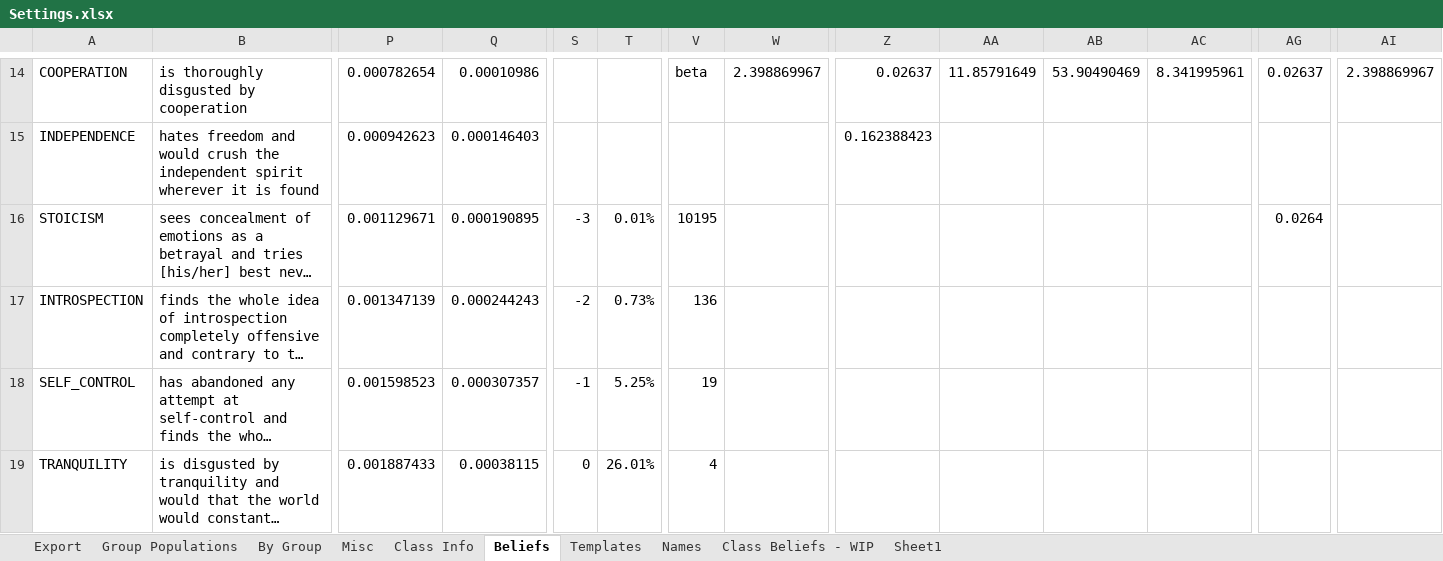
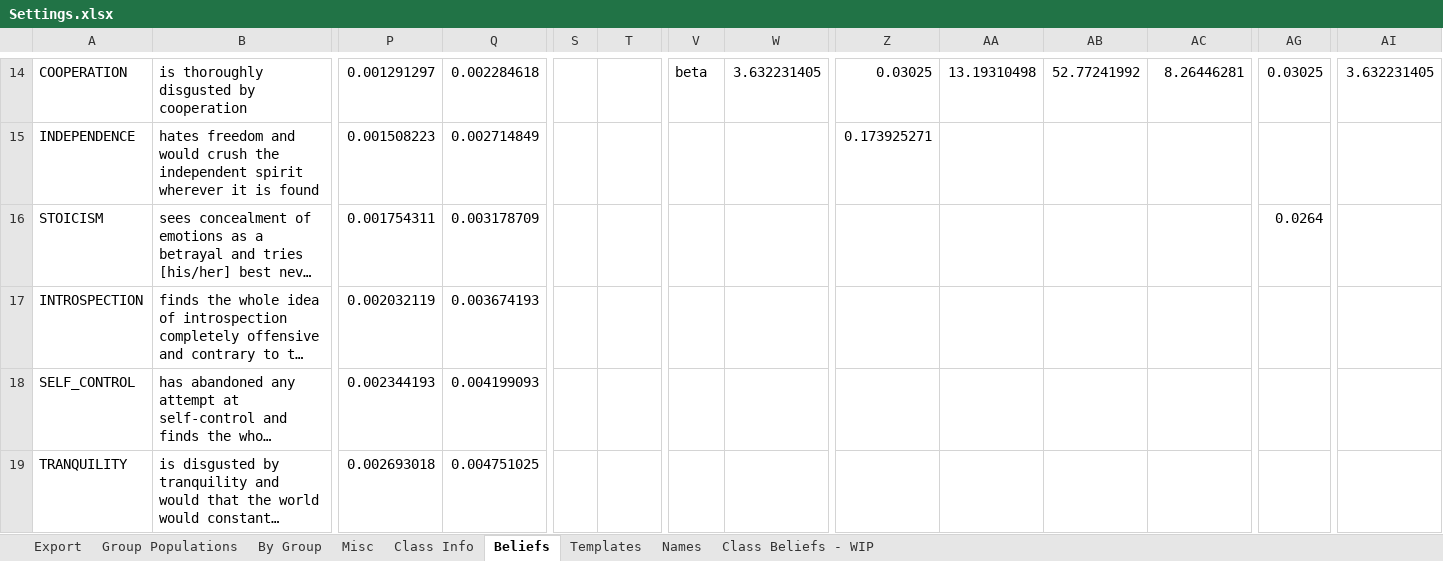
Before and after one commit to AmIStillToCreateThePerfectSystem/NPC-Gen, an Excel workbook: Settings.xlsx, sheet Beliefs, drawn as a sheet; only a part is shown, gaps mark what is left out; long unchanged cells end in …; values as stored, in another font and other column widths than the file's, no borders; charts and pictures not drawn; the diff covers the shown part only; the diff names each change by its address in the sheet, - before the commit and + after, or states it on an @@ line.

```diff
--- a/Settings.xlsx (sheet Beliefs)
+++ b/Settings.xlsx (sheet Beliefs)
-sheet tab: Sheet1
-P14: 0.000782654
+P14: 0.001291297
-Q14: 0.00010986
+Q14: 0.002284618
-W14: 2.398869967
+W14: 3.632231405
-Z14: 0.02637
+Z14: 0.03025
-AA14: 11.85791649
+AA14: 13.19310498
-AB14: 53.90490469
+AB14: 52.77241992
-AC14: 8.341995961
+AC14: 8.26446281
-AG14: 0.02637
+AG14: 0.03025
-AI14: 2.398869967
+AI14: 3.632231405
-P15: 0.000942623
+P15: 0.001508223
-Q15: 0.000146403
+Q15: 0.002714849
-Z15: 0.162388423
+Z15: 0.173925271
-P16: 0.001129671
+P16: 0.001754311
-Q16: 0.000190895
+Q16: 0.003178709
-S16: -3
+S16: (empty)
-T16: 0.01%
+T16: (empty)
-V16: 10195
+V16: (empty)
-P17: 0.001347139
+P17: 0.002032119
-Q17: 0.000244243
+Q17: 0.003674193
-S17: -2
+S17: (empty)
-T17: 0.73%
+T17: (empty)
-V17: 136
+V17: (empty)
-P18: 0.001598523
+P18: 0.002344193
-Q18: 0.000307357
+Q18: 0.004199093
-S18: -1
+S18: (empty)
-T18: 5.25%
+T18: (empty)
-V18: 19
+V18: (empty)
-P19: 0.001887433
+P19: 0.002693018
-Q19: 0.00038115
+Q19: 0.004751025
-S19: 0
+S19: (empty)
-T19: 26.01%
+T19: (empty)
-V19: 4
+V19: (empty)
```
Also changed, not shown: 264 edited cells elsewhere in this sheet, sheet By Group, charts or pictures, 1 other file.
